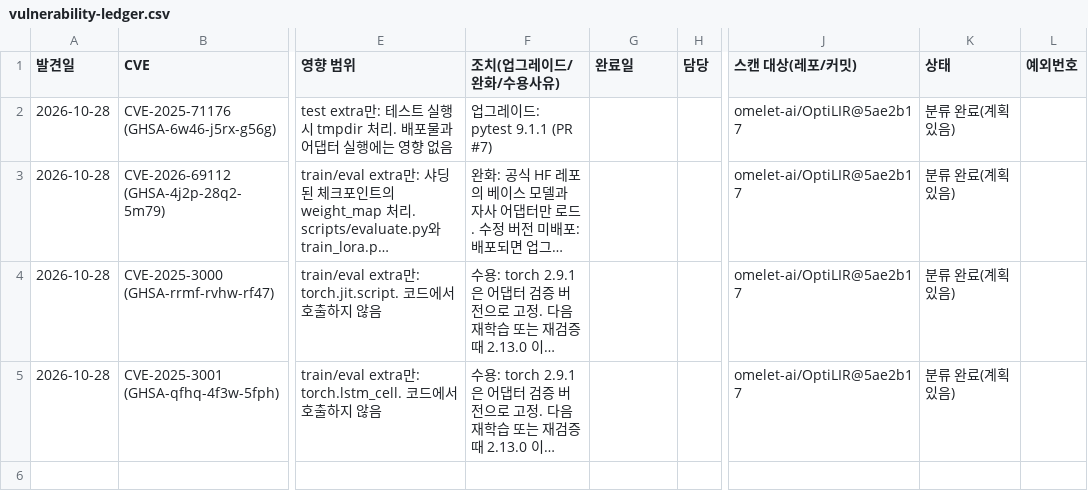
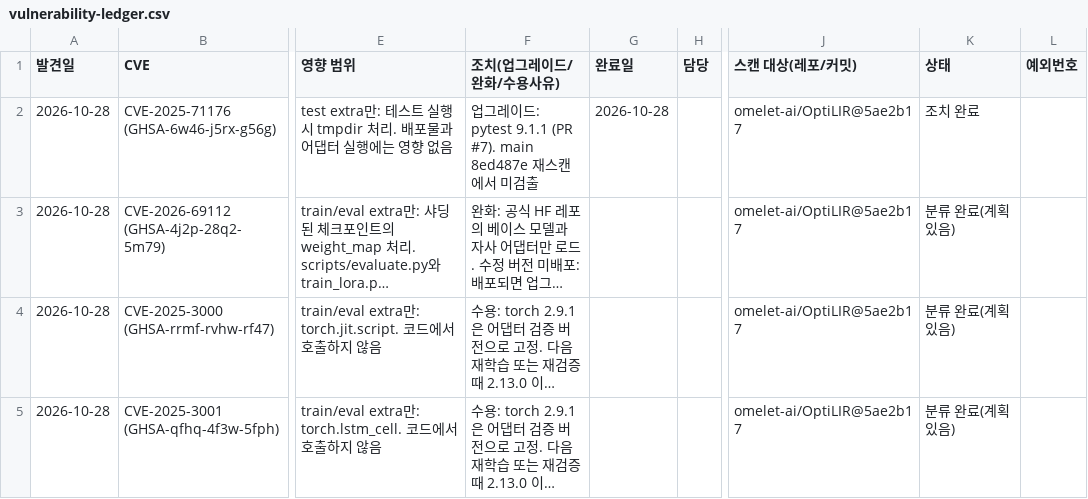
Before and after one commit to omelet-ai/OptiLIR, a CSV file: docs/supply-chain/vulnerability-ledger.csv, drawn as a sheet; only a part is shown, gaps mark what is left out; long unchanged cells end in …; the diff names each change by its address in the sheet, - before the commit and + after, or states it on an @@ line.

```diff
--- a/docs/supply-chain/vulnerability-ledger.csv
+++ b/docs/supply-chain/vulnerability-ledger.csv
-F2 (조치(업그레이드/완화/수용사유)): 업그레이드: pytest 9.1.1 (PR #7)
+F2 (조치(업그레이드/완화/수용사유)): 업그레이드: pytest 9.1.1 (PR #7). main 8ed487e 재스캔에서 미검출
-G2 (완료일): (empty)
+G2 (완료일): 2026-10-28
-K2 (상태): 분류 완료(계획 있음)
+K2 (상태): 조치 완료
```
Also changed, not shown: docs/supply-chain/asset-register.csv, 1 other file.
